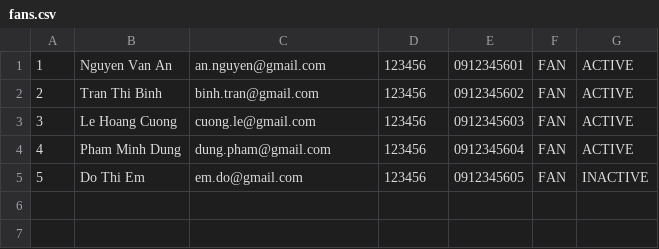
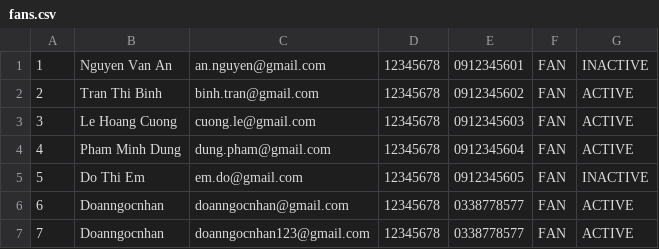
Before and after one commit to nhandndev/Stadium-Ticket-Booking-Simulation, a CSV file: data/fans.csv, drawn as a sheet.

```diff
--- a/data/fans.csv
+++ b/data/fans.csv
@@ -1,5 +1,7 @@
-1,Nguyen Van An,an.nguyen@gmail.com,123456,0912345601,FAN,ACTIVE
-2,Tran Thi Binh,binh.tran@gmail.com,123456,0912345602,FAN,ACTIVE
-3,Le Hoang Cuong,cuong.le@gmail.com,123456,0912345603,FAN,ACTIVE
-4,Pham Minh Dung,dung.pham@gmail.com,123456,0912345604,FAN,ACTIVE
-5,Do Thi Em,em.do@gmail.com,123456,0912345605,FAN,INACTIVE
+1,Nguyen Van An,an.nguyen@gmail.com,12345678,0912345601,FAN,INACTIVE
+2,Tran Thi Binh,binh.tran@gmail.com,12345678,0912345602,FAN,ACTIVE
+3,Le Hoang Cuong,cuong.le@gmail.com,12345678,0912345603,FAN,ACTIVE
+4,Pham Minh Dung,dung.pham@gmail.com,12345678,0912345604,FAN,ACTIVE
+5,Do Thi Em,em.do@gmail.com,12345678,0912345605,FAN,INACTIVE
+6,Doanngocnhan,doanngocnhan@gmail.com,12345678,0338778577,FAN,ACTIVE
+7,Doanngocnhan,doanngocnhan123@gmail.com,12345678,0338778577,FAN,ACTIVE
```
Also changed, not shown: data/match_seats.csv, 12 other files.
